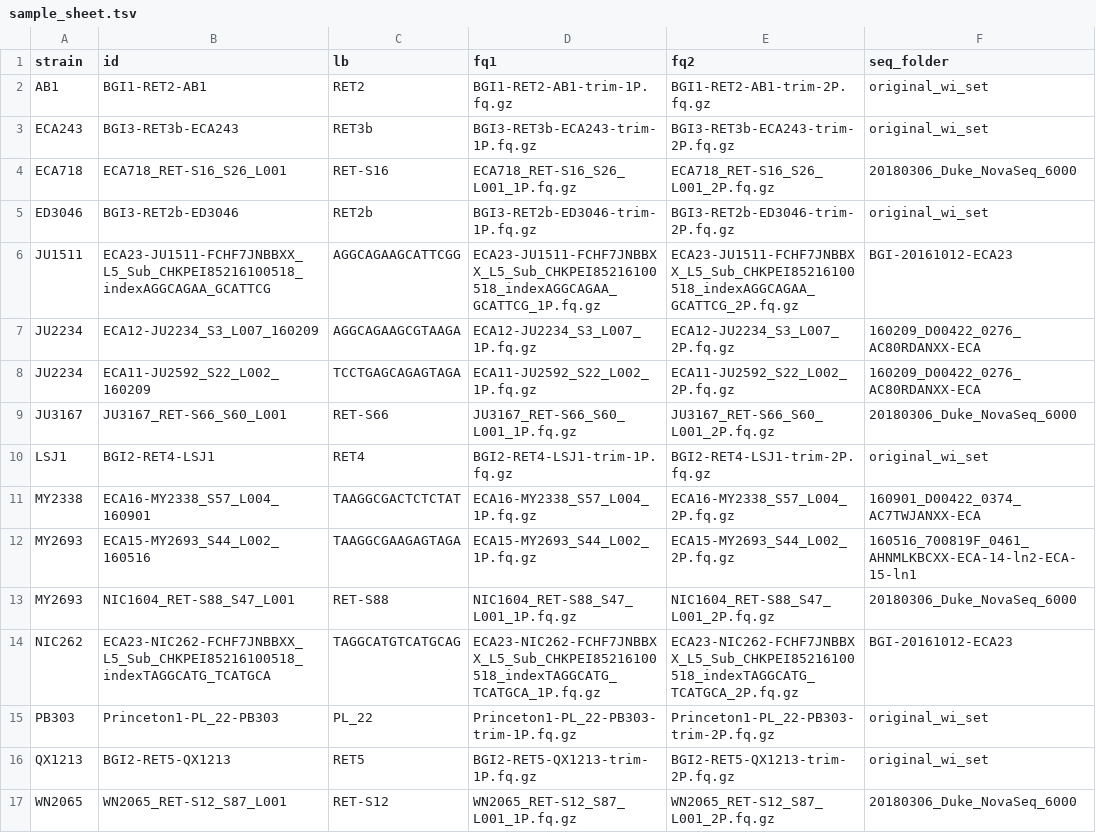
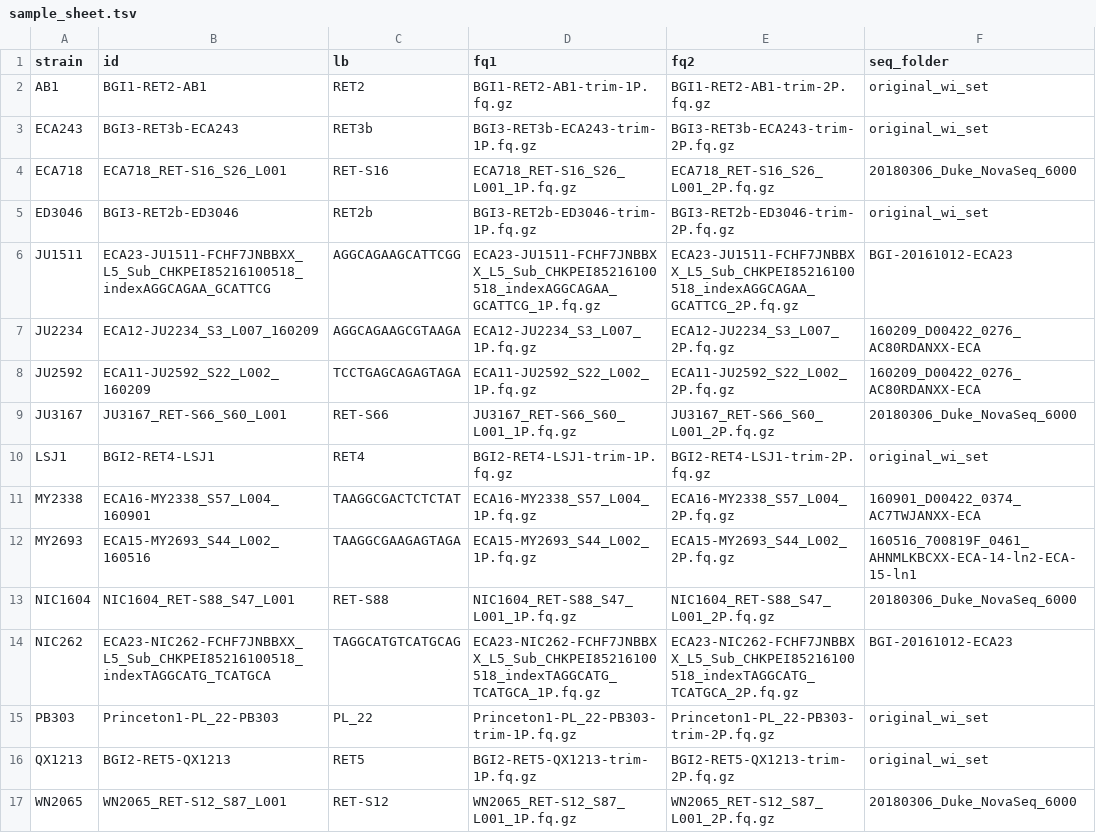
Before and after one commit to AndersenLab/alignment-nf, a TSV file: test_data/sample_sheet.tsv, drawn as a sheet.

```diff
--- a/test_data/sample_sheet.tsv
+++ b/test_data/sample_sheet.tsv
@@ -7,3 +7,3 @@ JU1511	ECA23-JU1511-FCHF7JNBBXX_L5_Sub_CHKPEI85216100518_indexAGGCAGAA_GCATTCG	A
 JU2234	ECA12-JU2234_S3_L007_160209	AGGCAGAAGCGTAAGA	ECA12-JU2234_S3_L007_1P.fq.gz	ECA12-JU2234_S3_L007_2P.fq.gz	160209_D00422_0276_AC80RDANXX-ECA
-JU2234	ECA11-JU2592_S22_L002_160209	TCCTGAGCAGAGTAGA	ECA11-JU2592_S22_L002_1P.fq.gz	ECA11-JU2592_S22_L002_2P.fq.gz	160209_D00422_0276_AC80RDANXX-ECA
+JU2592	ECA11-JU2592_S22_L002_160209	TCCTGAGCAGAGTAGA	ECA11-JU2592_S22_L002_1P.fq.gz	ECA11-JU2592_S22_L002_2P.fq.gz	160209_D00422_0276_AC80RDANXX-ECA
 JU3167	JU3167_RET-S66_S60_L001	RET-S66	JU3167_RET-S66_S60_L001_1P.fq.gz	JU3167_RET-S66_S60_L001_2P.fq.gz	20180306_Duke_NovaSeq_6000
@@ -12,3 +12,3 @@ MY2338	ECA16-MY2338_S57_L004_160901	TAAGGCGACTCTCTAT	ECA16-MY2338_S57_L004_1P.fq
 MY2693	ECA15-MY2693_S44_L002_160516	TAAGGCGAAGAGTAGA	ECA15-MY2693_S44_L002_1P.fq.gz	ECA15-MY2693_S44_L002_2P.fq.gz	160516_700819F_0461_AHNMLKBCXX-ECA-14-ln2-ECA-15-ln1
-MY2693	NIC1604_RET-S88_S47_L001	RET-S88	NIC1604_RET-S88_S47_L001_1P.fq.gz	NIC1604_RET-S88_S47_L001_2P.fq.gz	20180306_Duke_NovaSeq_6000
+NIC1604	NIC1604_RET-S88_S47_L001	RET-S88	NIC1604_RET-S88_S47_L001_1P.fq.gz	NIC1604_RET-S88_S47_L001_2P.fq.gz	20180306_Duke_NovaSeq_6000
 NIC262	ECA23-NIC262-FCHF7JNBBXX_L5_Sub_CHKPEI85216100518_indexTAGGCATG_TCATGCA	TAGGCATGTCATGCAG	ECA23-NIC262-FCHF7JNBBXX_L5_Sub_CHKPEI85216100518_indexTAGGCATG_TCATGCA_1P.fq.gz	ECA23-NIC262-FCHF7JNBBXX_L5_Sub_CHKPEI85216100518_indexTAGGCATG_TCATGCA_2P.fq.gz	BGI-20161012-ECA23
```
Also changed, not shown: 6 other files.
